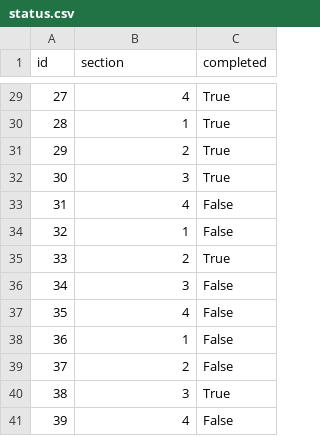
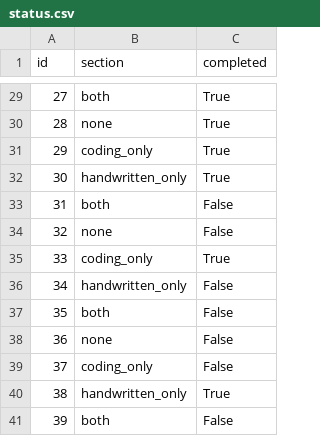
Before and after one commit to SaintHades/Simulation-coding-exercises-for-teaching-probability-theory, a CSV file: data/cleaned/status.csv, drawn as a sheet; only a part is shown, gaps mark what is left out; the diff covers the shown part only.

```diff
--- a/data/cleaned/status.csv
+++ b/data/cleaned/status.csv
@@ -29,13 +29,13 @@ id,section,completed
-27,4,True
-28,1,True
-29,2,True
-30,3,True
-31,4,False
-32,1,False
-33,2,True
-34,3,False
-35,4,False
-36,1,False
-37,2,False
-38,3,True
-39,4,False
+27,both,True
+28,none,True
+29,coding_only,True
+30,handwritten_only,True
+31,both,False
+32,none,False
+33,coding_only,True
+34,handwritten_only,False
+35,both,False
+36,none,False
+37,coding_only,False
+38,handwritten_only,True
+39,both,False
```
Also changed, not shown: 27 edited cells elsewhere in this file, 2 other files.
